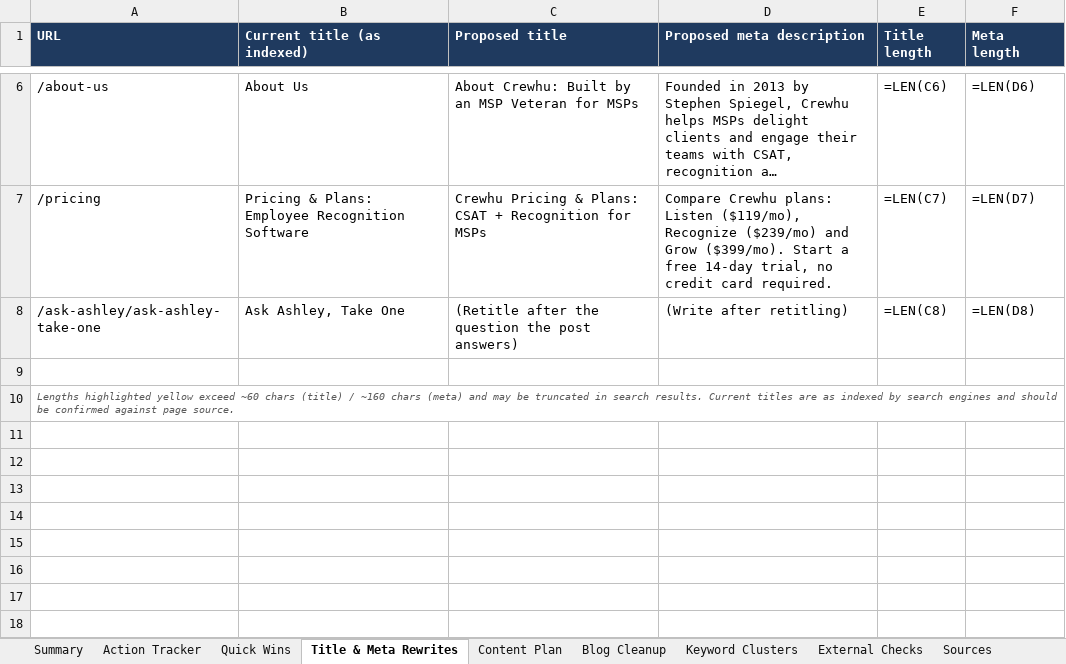
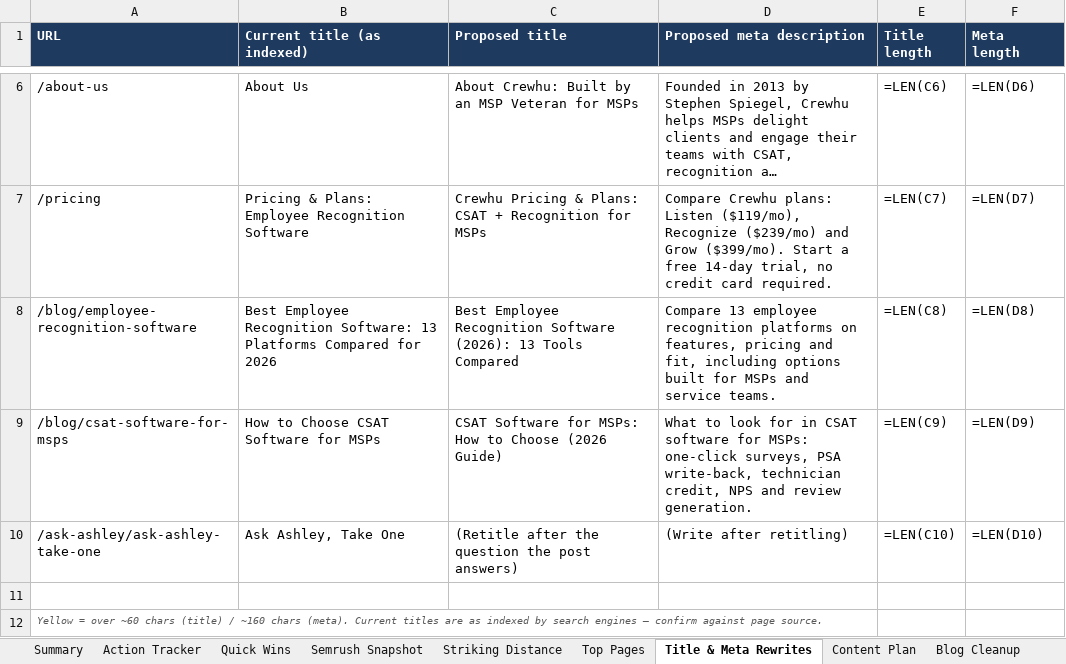
Before and after one commit to rad92/seoaudit, an Excel workbook: crewhu-seo-audit.xlsx, sheet Title & Meta Rewrites, drawn as a sheet; only a part is shown, gaps mark what is left out; long unchanged cells end in …; values as stored, in another font and other column widths than the file's, no borders; formulas without a stored value are shown as written; conditional formats not drawn; removed rows and columns are numbered as before the commit, all else as after; the diff names each change by its address in the sheet, - before the commit and + after, or states it on an @@ line.

```diff
--- a/crewhu-seo-audit.xlsx (sheet Title & Meta Rewrites)
+++ b/crewhu-seo-audit.xlsx (sheet Title & Meta Rewrites)
-sheet tab: Keyword Clusters
+sheet tab: Semrush Snapshot
+sheet tab: Striking Distance
+sheet tab: Top Pages
+row 8: /blog/employee-recognition-software | Best Employee Recognition Software: 13 Platforms Compared for 2026 | Best Employee Recognition Software (2026): 13 Tools Compared | Compare 13 employee recognition platforms on features, pricing and fit, including options built for MSPs and service teams. | =LEN(C8) | =LEN(D8)
+row 9: /blog/csat-software-for-msps | How to Choose CSAT Software for MSPs | CSAT Software for MSPs: How to Choose (2026 Guide) | What to look for in CSAT software for MSPs: one-click surveys, PSA write-back, technician credit, NPS and review generation. | =LEN(C9) | =LEN(D9)
-E10 (Title length): =LEN(C8)
+E10 (Title length): =LEN(C10)
-F10 (Meta length): =LEN(D8)
+F10 (Meta length): =LEN(D10)
-A12 (URL): Lengths highlighted yellow exceed ~60 chars (title) / ~160 chars (meta) and may be truncated in search results. Current titles are as indexed by search engines and should be confirmed against page…
+A12 (URL): Yellow = over ~60 chars (title) / ~160 chars (meta). Current titles are as indexed by search engines – confirm against page…
-A10:F10 merged
```
Also changed, not shown: sheet Action Tracker, sheet Summary, sheet Content Plan, sheet Blog Cleanup, sheet Sources, sheet External Checks, 1 more sheet, 1 other file.
